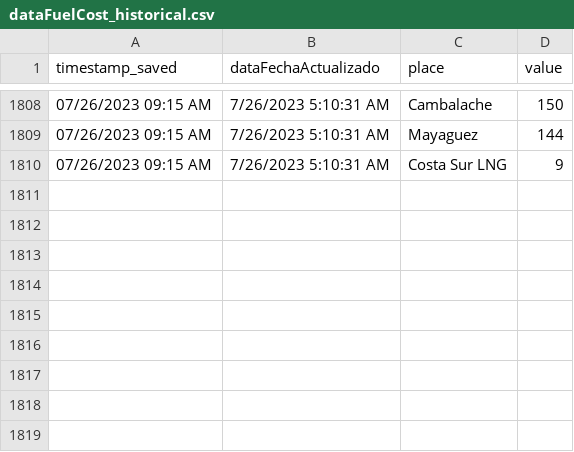
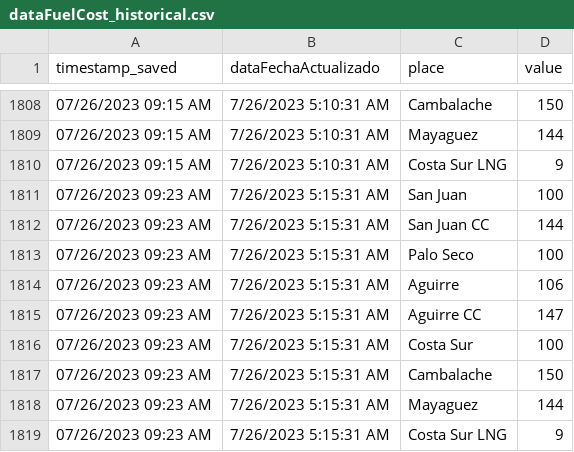
Before and after one commit to jzavala-gonzalez/scraping-luma, a CSV file: genera/historical/dataFuelCost_historical.csv, drawn as a sheet; only a part is shown, gaps mark what is left out; the diff names each change by its address in the sheet, - before the commit and + after, or states it on an @@ line.

```diff
--- a/genera/historical/dataFuelCost_historical.csv
+++ b/genera/historical/dataFuelCost_historical.csv
+row 1811: 07/26/2023 09:23 AM | 7/26/2023 5:15:31 AM | San Juan | 100
+row 1812: 07/26/2023 09:23 AM | 7/26/2023 5:15:31 AM | San Juan CC | 144
+row 1813: 07/26/2023 09:23 AM | 7/26/2023 5:15:31 AM | Palo Seco | 100
+row 1814: 07/26/2023 09:23 AM | 7/26/2023 5:15:31 AM | Aguirre | 106
+row 1815: 07/26/2023 09:23 AM | 7/26/2023 5:15:31 AM | Aguirre CC | 147
+row 1816: 07/26/2023 09:23 AM | 7/26/2023 5:15:31 AM | Costa Sur | 100
+row 1817: 07/26/2023 09:23 AM | 7/26/2023 5:15:31 AM | Cambalache | 150
+row 1818: 07/26/2023 09:23 AM | 7/26/2023 5:15:31 AM | Mayaguez | 144
+row 1819: 07/26/2023 09:23 AM | 7/26/2023 5:15:31 AM | Costa Sur LNG | 9
```
Also changed, not shown: genera/historical/dataByFuel_historical.csv, genera/historical/dataMetrics_historical.csv, 5 other files.
